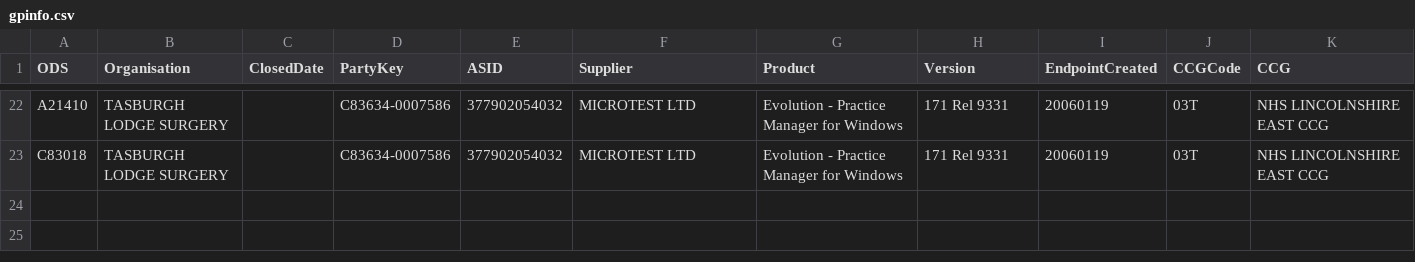
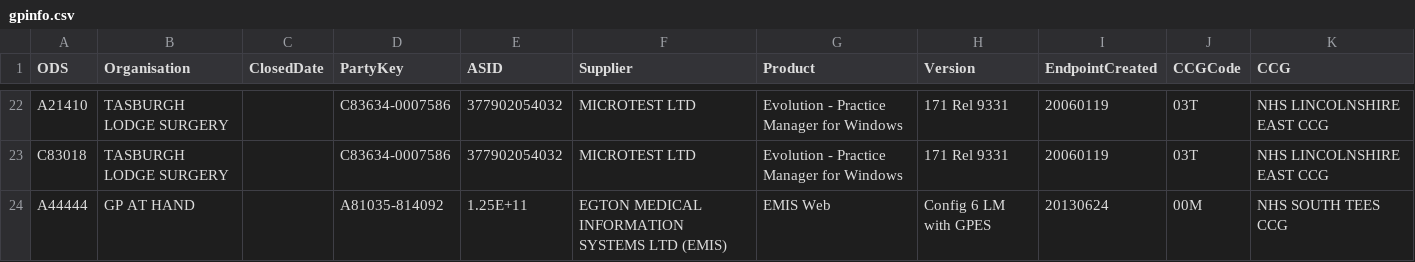
Before and after one commit to NHSDigital/nhs-app-api, a CSV file: backendworker/configurations/gpinfo.csv, drawn as a sheet; only a part is shown, gaps mark what is left out; the diff names each change by its address in the sheet, - before the commit and + after, or states it on an @@ line.

Commit message:
NHSO 6082: Updating gpinfo with odsCode for GP at Hand

```diff
--- a/backendworker/configurations/gpinfo.csv
+++ b/backendworker/configurations/gpinfo.csv
+row 24: A44444 | GP AT HAND |  | A81035-814092 | 1.25E+11 | EGTON MEDICAL INFORMATION SYSTEMS LTD (EMIS) | EMIS Web | Config 6 LM with GPES | 20130624 | 00M | NHS SOUTH TEES CCG
```
